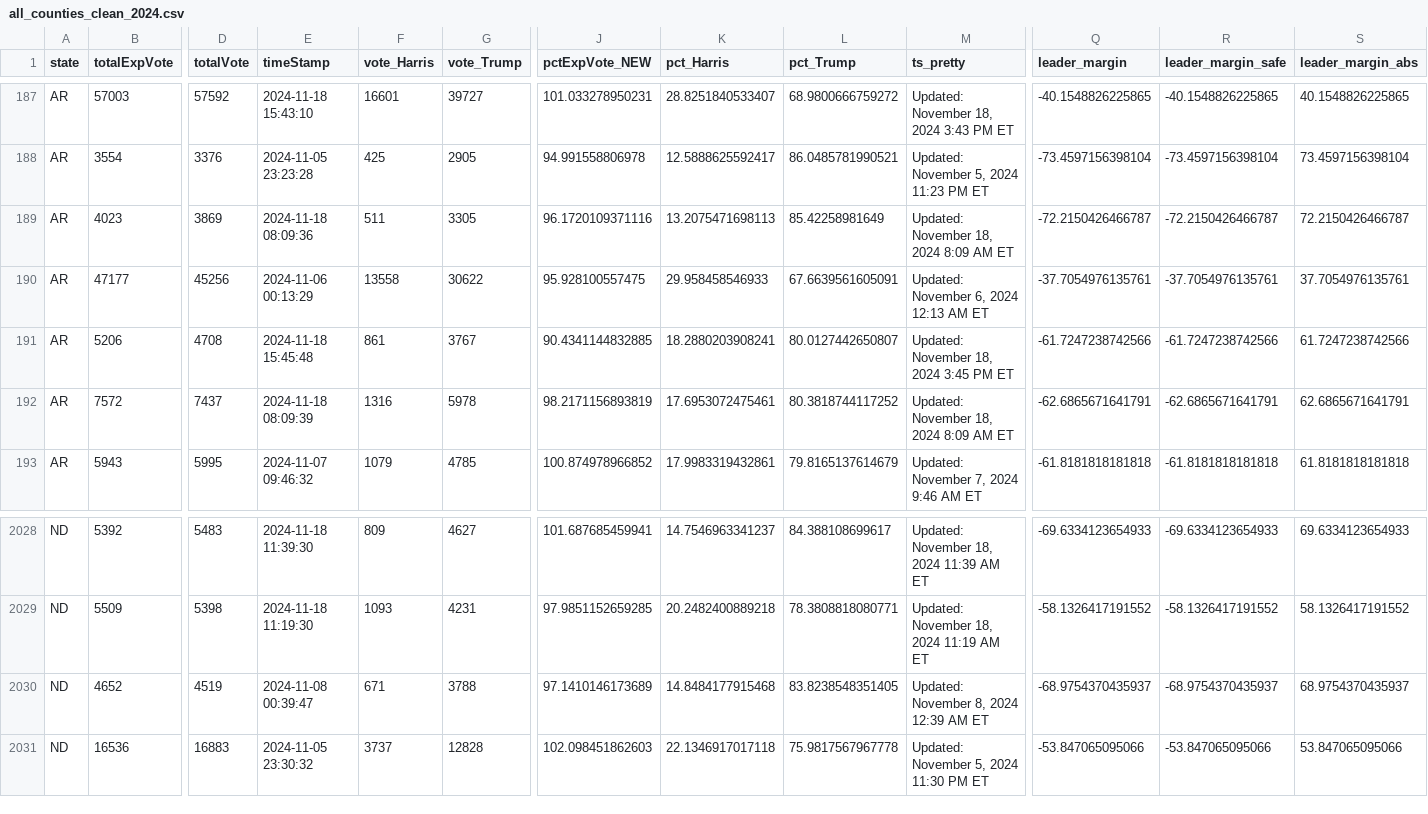
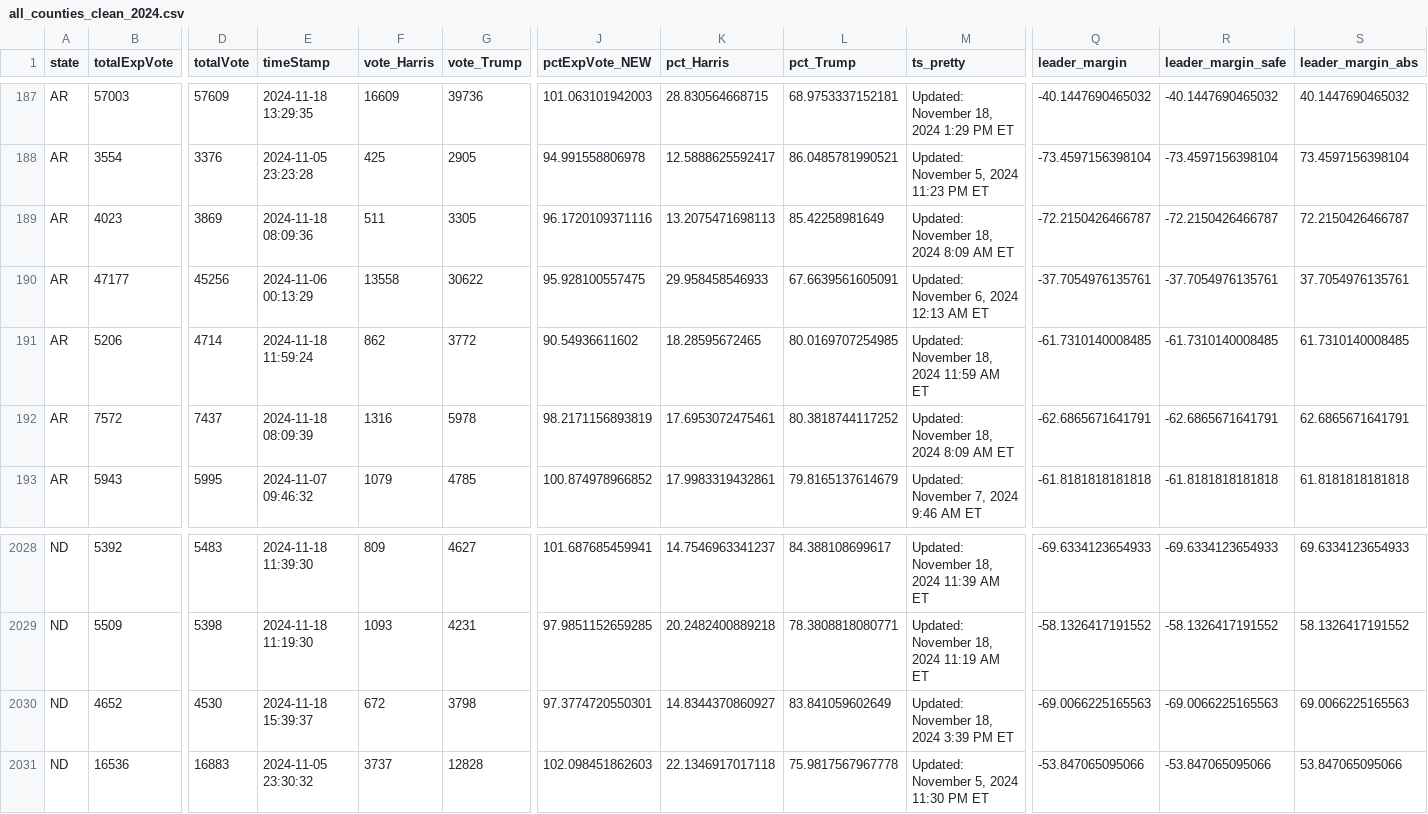
Before and after one commit to cbs-news-data/election-2024-maps, a CSV file: output/all_counties_clean_2024.csv, drawn as a sheet; only a part is shown, gaps mark what is left out; the diff covers the shown part only; the diff names each change by its address in the sheet, - before the commit and + after, or states it on an @@ line.

```diff
--- a/output/all_counties_clean_2024.csv
+++ b/output/all_counties_clean_2024.csv
-D187 (totalVote): 57592
+D187 (totalVote): 57609
-E187 (timeStamp): 2024-11-18 15:43:10
+E187 (timeStamp): 2024-11-18 13:29:35
-F187 (vote_Harris): 16601
+F187 (vote_Harris): 16609
-G187 (vote_Trump): 39727
+G187 (vote_Trump): 39736
-J187 (pctExpVote_NEW): 101.033278950231
+J187 (pctExpVote_NEW): 101.063101942003
-K187 (pct_Harris): 28.8251840533407
+K187 (pct_Harris): 28.830564668715
-L187 (pct_Trump): 68.9800666759272
+L187 (pct_Trump): 68.9753337152181
-M187 (ts_pretty): Updated: November 18, 2024 3:43 PM ET
+M187 (ts_pretty): Updated: November 18, 2024 1:29 PM ET
-Q187 (leader_margin): -40.1548826225865
+Q187 (leader_margin): -40.1447690465032
-R187 (leader_margin_safe): -40.1548826225865
+R187 (leader_margin_safe): -40.1447690465032
-S187 (leader_margin_abs): 40.1548826225865
+S187 (leader_margin_abs): 40.1447690465032
-D191 (totalVote): 4708
+D191 (totalVote): 4714
-E191 (timeStamp): 2024-11-18 15:45:48
+E191 (timeStamp): 2024-11-18 11:59:24
-F191 (vote_Harris): 861
+F191 (vote_Harris): 862
-G191 (vote_Trump): 3767
+G191 (vote_Trump): 3772
-J191 (pctExpVote_NEW): 90.4341144832885
+J191 (pctExpVote_NEW): 90.54936611602
-K191 (pct_Harris): 18.2880203908241
+K191 (pct_Harris): 18.28595672465
-L191 (pct_Trump): 80.0127442650807
+L191 (pct_Trump): 80.0169707254985
-M191 (ts_pretty): Updated: November 18, 2024 3:45 PM ET
+M191 (ts_pretty): Updated: November 18, 2024 11:59 AM ET
-Q191 (leader_margin): -61.7247238742566
+Q191 (leader_margin): -61.7310140008485
-R191 (leader_margin_safe): -61.7247238742566
+R191 (leader_margin_safe): -61.7310140008485
-S191 (leader_margin_abs): 61.7247238742566
+S191 (leader_margin_abs): 61.7310140008485
-D2030 (totalVote): 4519
+D2030 (totalVote): 4530
-E2030 (timeStamp): 2024-11-08 00:39:47
+E2030 (timeStamp): 2024-11-18 15:39:37
-F2030 (vote_Harris): 671
+F2030 (vote_Harris): 672
-G2030 (vote_Trump): 3788
+G2030 (vote_Trump): 3798
-J2030 (pctExpVote_NEW): 97.1410146173689
+J2030 (pctExpVote_NEW): 97.3774720550301
-K2030 (pct_Harris): 14.8484177915468
+K2030 (pct_Harris): 14.8344370860927
-L2030 (pct_Trump): 83.8238548351405
+L2030 (pct_Trump): 83.841059602649
-M2030 (ts_pretty): Updated: November 8, 2024 12:39 AM ET
+M2030 (ts_pretty): Updated: November 18, 2024 3:39 PM ET
-Q2030 (leader_margin): -68.9754370435937
+Q2030 (leader_margin): -69.0066225165563
-R2030 (leader_margin_safe): -68.9754370435937
+R2030 (leader_margin_safe): -69.0066225165563
-S2030 (leader_margin_abs): 68.9754370435937
+S2030 (leader_margin_abs): 69.0066225165563
```
Also changed, not shown: 108 edited cells elsewhere in this file.
